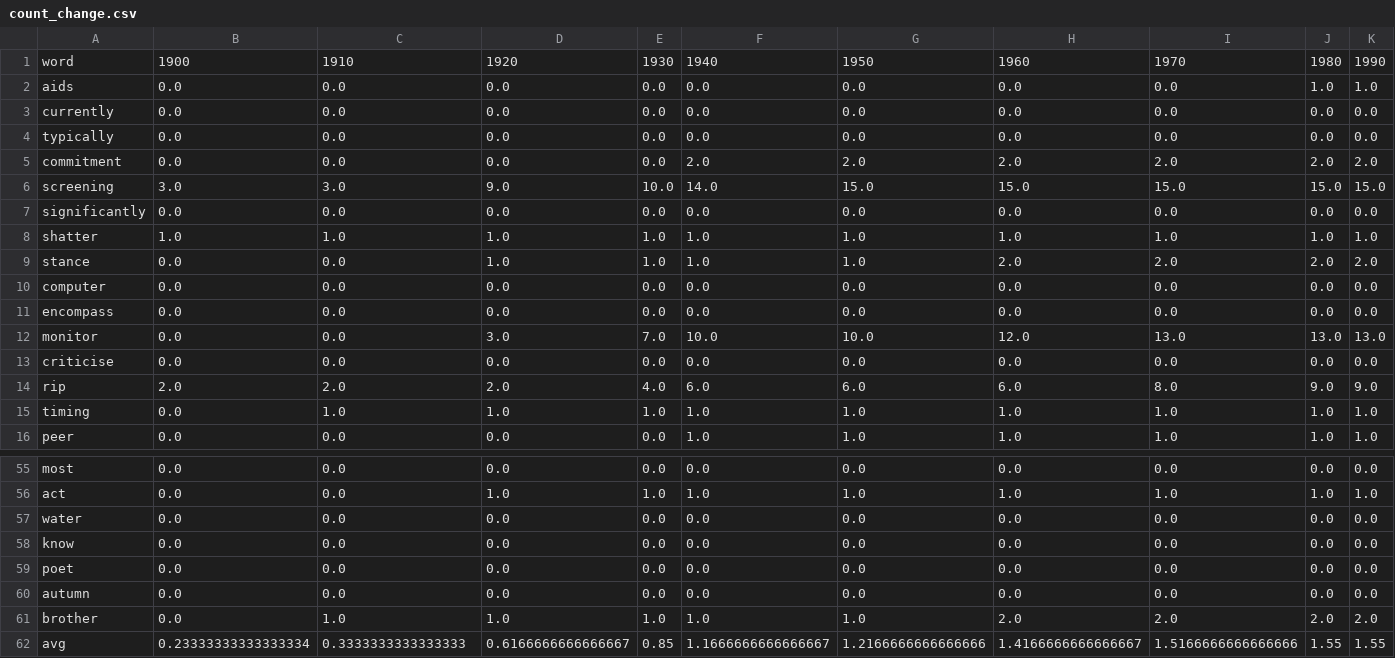
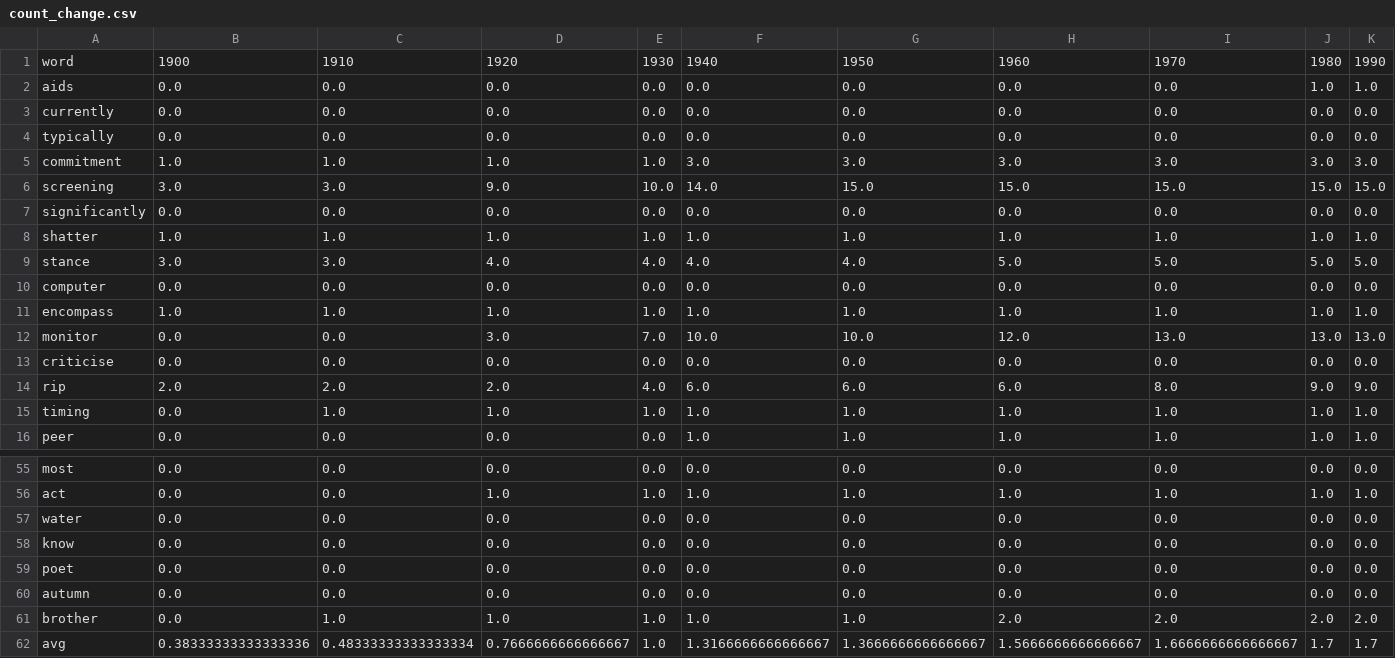
Before and after one commit to kawine/csc2604, a CSV file: project/saved/count_change.csv, drawn as a sheet; only a part is shown, gaps mark what is left out; the diff covers the shown part only.

```diff
--- a/project/saved/count_change.csv
+++ b/project/saved/count_change.csv
@@ -4,3 +4,3 @@ currently,0.0,0.0,0.0,0.0,0.0,0.0,0.0,0.0,0.0,0.0
 typically,0.0,0.0,0.0,0.0,0.0,0.0,0.0,0.0,0.0,0.0
-commitment,0.0,0.0,0.0,0.0,2.0,2.0,2.0,2.0,2.0,2.0
+commitment,1.0,1.0,1.0,1.0,3.0,3.0,3.0,3.0,3.0,3.0
 screening,3.0,3.0,9.0,10.0,14.0,15.0,15.0,15.0,15.0,15.0
@@ -8,5 +8,5 @@ significantly,0.0,0.0,0.0,0.0,0.0,0.0,0.0,0.0,0.0,0.0
 shatter,1.0,1.0,1.0,1.0,1.0,1.0,1.0,1.0,1.0,1.0
-stance,0.0,0.0,1.0,1.0,1.0,1.0,2.0,2.0,2.0,2.0
+stance,3.0,3.0,4.0,4.0,4.0,4.0,5.0,5.0,5.0,5.0
 computer,0.0,0.0,0.0,0.0,0.0,0.0,0.0,0.0,0.0,0.0
-encompass,0.0,0.0,0.0,0.0,0.0,0.0,0.0,0.0,0.0,0.0
+encompass,1.0,1.0,1.0,1.0,1.0,1.0,1.0,1.0,1.0,1.0
 monitor,0.0,0.0,3.0,7.0,10.0,10.0,12.0,13.0,13.0,13.0
@@ -61,2 +61,2 @@ autumn,0.0,0.0,0.0,0.0,0.0,0.0,0.0,0.0,0.0,0.0
 brother,0.0,1.0,1.0,1.0,1.0,1.0,2.0,2.0,2.0,2.0
-avg,0.23333333333333334,0.3333333333333333,0.6166666666666667,0.85,1.1666666666666667,1.2166666666666666,1.4166666666666667,1.5166666666666666,1.55,1.55
+avg,0.38333333333333336,0.48333333333333334,0.7666666666666667,1.0,1.3166666666666667,1.3666666666666667,1.5666666666666667,1.6666666666666667,1.7,1.7
```
Also changed, not shown: 20 edited cells elsewhere in this file, 2 other files.
